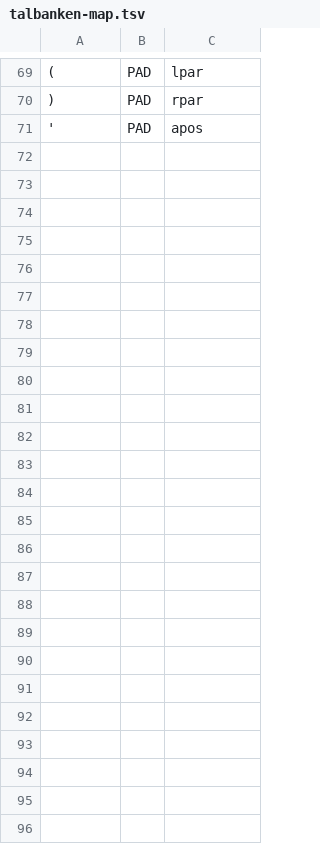
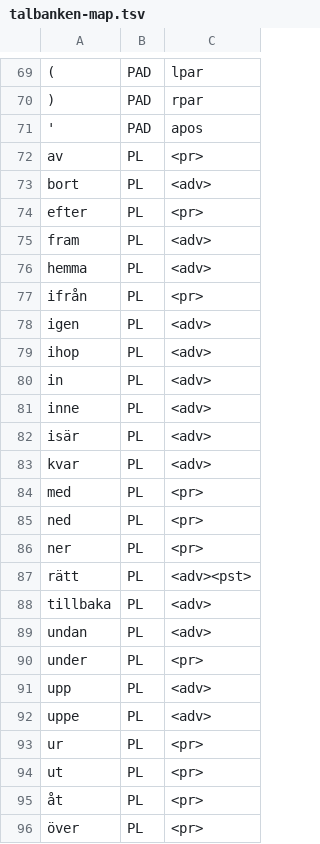
Before and after one commit to jimregan/talbanken-conv, a TSV file: talbanken-map.tsv, drawn as a sheet; only a part is shown, gaps mark what is left out; the diff names each change by its address in the sheet, - before the commit and + after, or states it on an @@ line.

Commit message:
some PL mappings

```diff
--- a/talbanken-map.tsv
+++ b/talbanken-map.tsv
+row 72: av | PL | <pr>
+row 73: bort | PL | <adv>
+row 74: efter | PL | <pr>
+row 75: fram | PL | <adv>
+row 76: hemma | PL | <adv>
+row 77: ifrån | PL | <pr>
+row 78: igen | PL | <adv>
+row 79: ihop | PL | <adv>
+row 80: in | PL | <adv>
+row 81: inne | PL | <adv>
+row 82: isär | PL | <adv>
+row 83: kvar | PL | <adv>
+row 84: med | PL | <pr>
+row 85: ned | PL | <pr>
+row 86: ner | PL | <pr>
+row 87: rätt | PL | <adv><pst>
+row 88: tillbaka | PL | <adv>
+row 89: undan | PL | <adv>
+row 90: under | PL | <pr>
+row 91: upp | PL | <adv>
+row 92: uppe | PL | <adv>
+row 93: ur | PL | <pr>
+row 94: ut | PL | <pr>
+row 95: åt | PL | <pr>
+row 96: över | PL | <pr>
```
